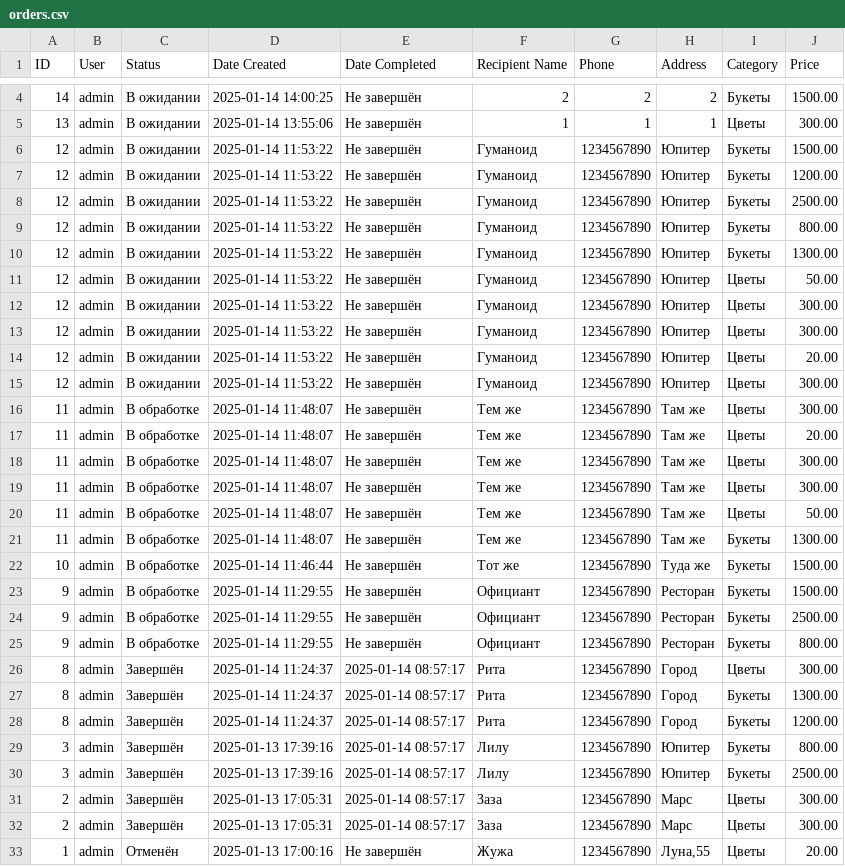
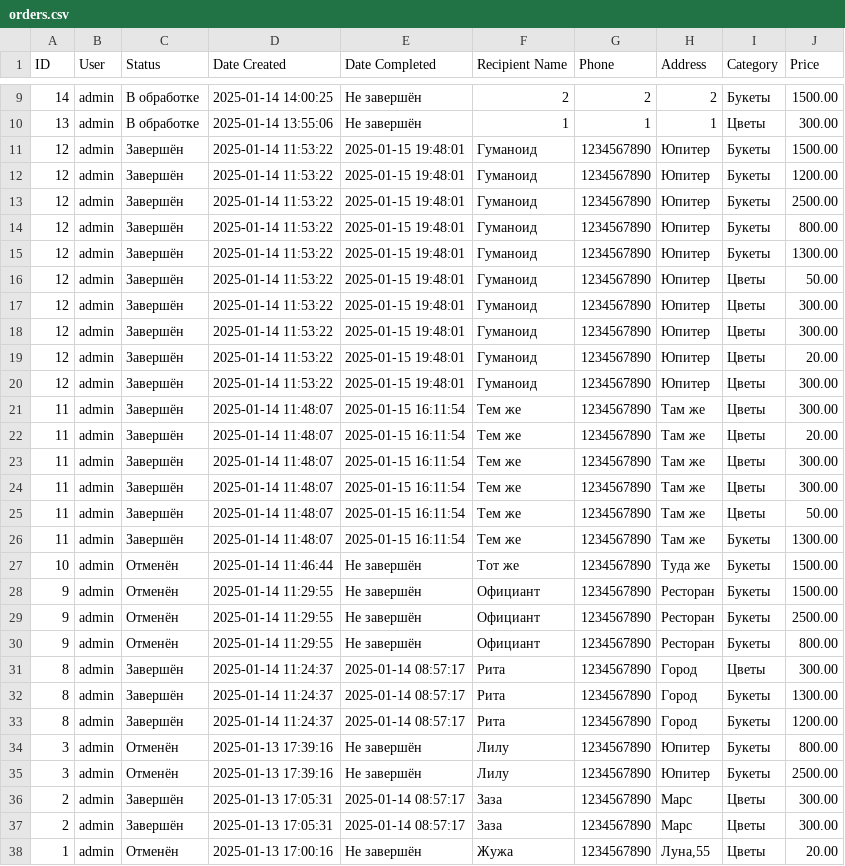
Before and after one commit to RAM2635/FlowerDelivery, a CSV file: shop_project/analytics/reports/orders.csv, drawn as a sheet; only a part is shown, gaps mark what is left out; the diff covers the shown part only.

Commit message:
add analytics

```diff
--- a/shop_project/analytics/reports/orders.csv
+++ b/shop_project/analytics/reports/orders.csv
@@ -4,23 +9,23 @@ ID,User,Status,Date Created,Date Completed,Recipient Name,Phone,Address,Category
-14,admin,В ожидании,2025-01-14 14:00:25,Не завершён,2,2,2,Букеты,1500.00
-13,admin,В ожидании,2025-01-14 13:55:06,Не завершён,1,1,1,Цветы,300.00
-12,admin,В ожидании,2025-01-14 11:53:22,Не завершён,Гуманоид,1234567890,Юпитер,Букеты,1500.00
-12,admin,В ожидании,2025-01-14 11:53:22,Не завершён,Гуманоид,1234567890,Юпитер,Букеты,1200.00
-12,admin,В ожидании,2025-01-14 11:53:22,Не завершён,Гуманоид,1234567890,Юпитер,Букеты,2500.00
-12,admin,В ожидании,2025-01-14 11:53:22,Не завершён,Гуманоид,1234567890,Юпитер,Букеты,800.00
-12,admin,В ожидании,2025-01-14 11:53:22,Не завершён,Гуманоид,1234567890,Юпитер,Букеты,1300.00
-12,admin,В ожидании,2025-01-14 11:53:22,Не завершён,Гуманоид,1234567890,Юпитер,Цветы,50.00
-12,admin,В ожидании,2025-01-14 11:53:22,Не завершён,Гуманоид,1234567890,Юпитер,Цветы,300.00
-12,admin,В ожидании,2025-01-14 11:53:22,Не завершён,Гуманоид,1234567890,Юпитер,Цветы,300.00
-12,admin,В ожидании,2025-01-14 11:53:22,Не завершён,Гуманоид,1234567890,Юпитер,Цветы,20.00
-12,admin,В ожидании,2025-01-14 11:53:22,Не завершён,Гуманоид,1234567890,Юпитер,Цветы,300.00
-11,admin,В обработке,2025-01-14 11:48:07,Не завершён,Тем же,1234567890,Там же,Цветы,300.00
-11,admin,В обработке,2025-01-14 11:48:07,Не завершён,Тем же,1234567890,Там же,Цветы,20.00
-11,admin,В обработке,2025-01-14 11:48:07,Не завершён,Тем же,1234567890,Там же,Цветы,300.00
-11,admin,В обработке,2025-01-14 11:48:07,Не завершён,Тем же,1234567890,Там же,Цветы,300.00
-11,admin,В обработке,2025-01-14 11:48:07,Не завершён,Тем же,1234567890,Там же,Цветы,50.00
-11,admin,В обработке,2025-01-14 11:48:07,Не завершён,Тем же,1234567890,Там же,Букеты,1300.00
-10,admin,В обработке,2025-01-14 11:46:44,Не завершён,Тот же,1234567890,Туда  же,Букеты,1500.00
-9,admin,В обработке,2025-01-14 11:29:55,Не завершён,Официант,1234567890,Ресторан,Букеты,1500.00
-9,admin,В обработке,2025-01-14 11:29:55,Не завершён,Официант,1234567890,Ресторан,Букеты,2500.00
-9,admin,В обработке,2025-01-14 11:29:55,Не завершён,Официант,1234567890,Ресторан,Букеты,800.00
+14,admin,В обработке,2025-01-14 14:00:25,Не завершён,2,2,2,Букеты,1500.00
+13,admin,В обработке,2025-01-14 13:55:06,Не завершён,1,1,1,Цветы,300.00
+12,admin,Завершён,2025-01-14 11:53:22,2025-01-15 19:48:01,Гуманоид,1234567890,Юпитер,Букеты,1500.00
+12,admin,Завершён,2025-01-14 11:53:22,2025-01-15 19:48:01,Гуманоид,1234567890,Юпитер,Букеты,1200.00
+12,admin,Завершён,2025-01-14 11:53:22,2025-01-15 19:48:01,Гуманоид,1234567890,Юпитер,Букеты,2500.00
+12,admin,Завершён,2025-01-14 11:53:22,2025-01-15 19:48:01,Гуманоид,1234567890,Юпитер,Букеты,800.00
+12,admin,Завершён,2025-01-14 11:53:22,2025-01-15 19:48:01,Гуманоид,1234567890,Юпитер,Букеты,1300.00
+12,admin,Завершён,2025-01-14 11:53:22,2025-01-15 19:48:01,Гуманоид,1234567890,Юпитер,Цветы,50.00
+12,admin,Завершён,2025-01-14 11:53:22,2025-01-15 19:48:01,Гуманоид,1234567890,Юпитер,Цветы,300.00
+12,admin,Завершён,2025-01-14 11:53:22,2025-01-15 19:48:01,Гуманоид,1234567890,Юпитер,Цветы,300.00
+12,admin,Завершён,2025-01-14 11:53:22,2025-01-15 19:48:01,Гуманоид,1234567890,Юпитер,Цветы,20.00
+12,admin,Завершён,2025-01-14 11:53:22,2025-01-15 19:48:01,Гуманоид,1234567890,Юпитер,Цветы,300.00
+11,admin,Завершён,2025-01-14 11:48:07,2025-01-15 16:11:54,Тем же,1234567890,Там же,Цветы,300.00
+11,admin,Завершён,2025-01-14 11:48:07,2025-01-15 16:11:54,Тем же,1234567890,Там же,Цветы,20.00
+11,admin,Завершён,2025-01-14 11:48:07,2025-01-15 16:11:54,Тем же,1234567890,Там же,Цветы,300.00
+11,admin,Завершён,2025-01-14 11:48:07,2025-01-15 16:11:54,Тем же,1234567890,Там же,Цветы,300.00
+11,admin,Завершён,2025-01-14 11:48:07,2025-01-15 16:11:54,Тем же,1234567890,Там же,Цветы,50.00
+11,admin,Завершён,2025-01-14 11:48:07,2025-01-15 16:11:54,Тем же,1234567890,Там же,Букеты,1300.00
+10,admin,Отменён,2025-01-14 11:46:44,Не завершён,Тот же,1234567890,Туда  же,Букеты,1500.00
+9,admin,Отменён,2025-01-14 11:29:55,Не завершён,Официант,1234567890,Ресторан,Букеты,1500.00
+9,admin,Отменён,2025-01-14 11:29:55,Не завершён,Официант,1234567890,Ресторан,Букеты,2500.00
+9,admin,Отменён,2025-01-14 11:29:55,Не завершён,Официант,1234567890,Ресторан,Букеты,800.00
 8,admin,Завершён,2025-01-14 11:24:37,2025-01-14 08:57:17,Рита,1234567890,Город,Цветы,300.00
@@ -28,4 +33,4 @@ ID,User,Status,Date Created,Date Completed,Recipient Name,Phone,Address,Category
 8,admin,Завершён,2025-01-14 11:24:37,2025-01-14 08:57:17,Рита,1234567890,Город,Букеты,1200.00
-3,admin,Завершён,2025-01-13 17:39:16,2025-01-14 08:57:17,Лилу,1234567890,Юпитер,Букеты,800.00
-3,admin,Завершён,2025-01-13 17:39:16,2025-01-14 08:57:17,Лилу,1234567890,Юпитер,Букеты,2500.00
+3,admin,Отменён,2025-01-13 17:39:16,Не завершён,Лилу,1234567890,Юпитер,Букеты,800.00
+3,admin,Отменён,2025-01-13 17:39:16,Не завершён,Лилу,1234567890,Юпитер,Букеты,2500.00
 2,admin,Завершён,2025-01-13 17:05:31,2025-01-14 08:57:17,Заза,1234567890,Марс,Цветы,300.00
```
Also changed, not shown: 5 added rows and 2 edited cells elsewhere in this file, 3 other files.
